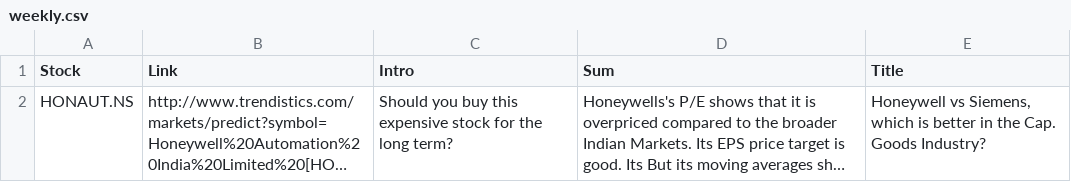
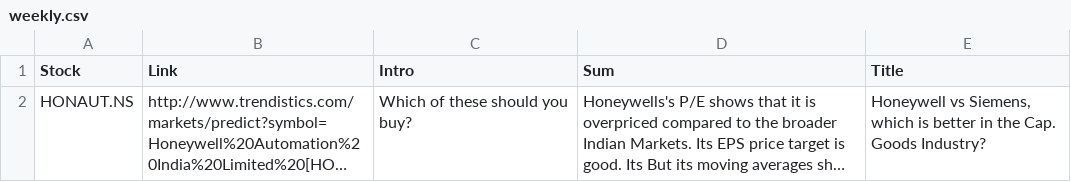
Before and after one commit to RR192007/csvfiles, a CSV file: weekly.csv, drawn as a sheet; long unchanged cells end in …; the diff names each change by its address in the sheet, - before the commit and + after, or states it on an @@ line.

Commit message:
Update weekly.csv

```diff
--- a/weekly.csv
+++ b/weekly.csv
-C2 (Intro): Should you buy this expensive stock for the long term?
+C2 (Intro): Which of these should you buy?
```
